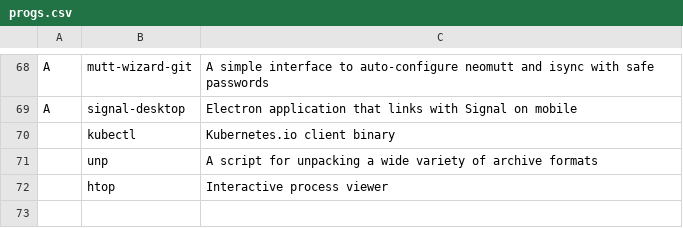
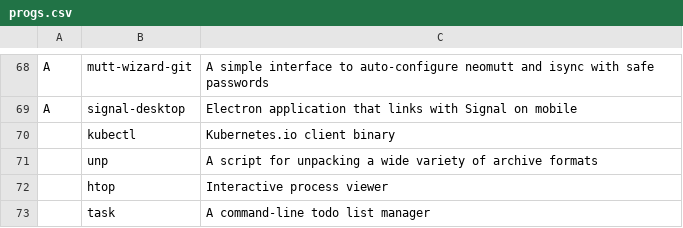
Before and after one commit to hum6ug/dotfiles, a CSV file: progs.csv, drawn as a sheet; only a part is shown, gaps mark what is left out.

```diff
--- a/progs.csv
+++ b/progs.csv
@@ -72 +72,2 @@ A,signal-desktop,"Electron application that links with Signal on mobile"
 ,htop,"Interactive process viewer"
+,task,"A command-line todo list manager"
```
Also changed, not shown: 1 other file.
